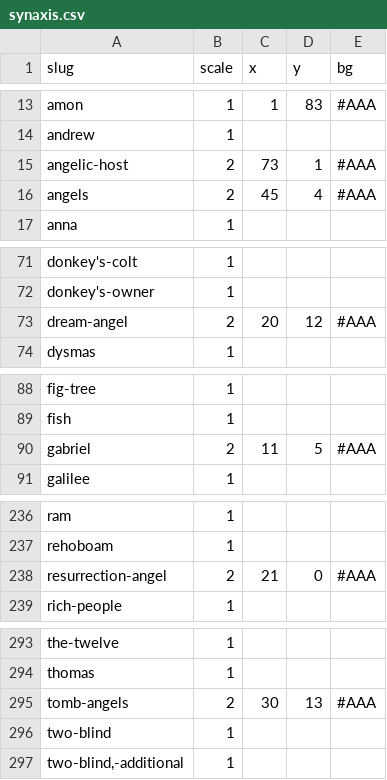
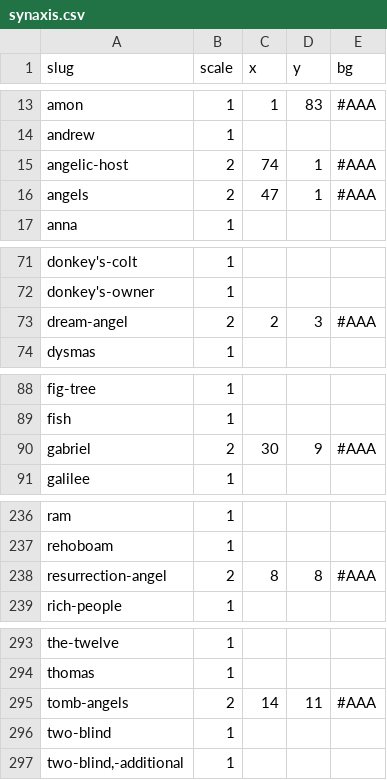
Before and after one commit to gospeldesk/www.gospeldesk.org, a CSV file: src/synaxis.csv, drawn as a sheet; only a part is shown, gaps mark what is left out.

```diff
--- a/src/synaxis.csv
+++ b/src/synaxis.csv
@@ -14,4 +14,4 @@ slug,scale,x,y,bg
 "andrew",1,,,
-"angelic-host",2,73,1,#AAA
-"angels",2,45,4,#AAA
+"angelic-host",2,74,1,#AAA
+"angels",2,47,1,#AAA
 "anna",1,,,
@@ -72,3 +72,3 @@ slug,scale,x,y,bg
 "donkey's-owner",1,,,
-"dream-angel",2,20,12,#AAA
+"dream-angel",2,2,3,#AAA
 "dysmas",1,,,
@@ -89,3 +89,3 @@ slug,scale,x,y,bg
 "fish",1,,,
-"gabriel",2,11,5,#AAA
+"gabriel",2,30,9,#AAA
 "galilee",1,,,
@@ -237,3 +237,3 @@ slug,scale,x,y,bg
 "rehoboam",1,,,
-"resurrection-angel",2,21,0,#AAA
+"resurrection-angel",2,8,8,#AAA
 "rich-people",1,,,
@@ -294,3 +294,3 @@ slug,scale,x,y,bg
 "thomas",1,,,
-"tomb-angels",2,30,13,#AAA
+"tomb-angels",2,14,11,#AAA
 "two-blind",1,,,
```
Also changed, not shown: 1 other file.
